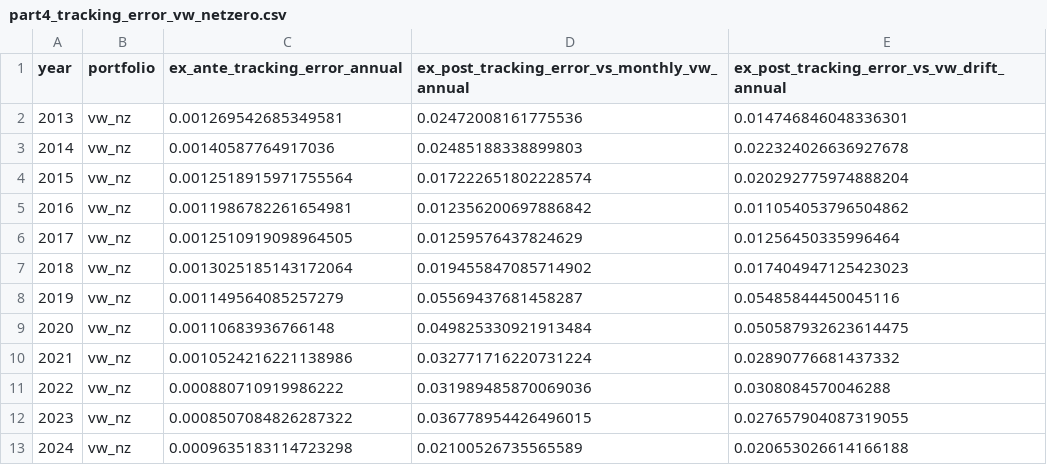
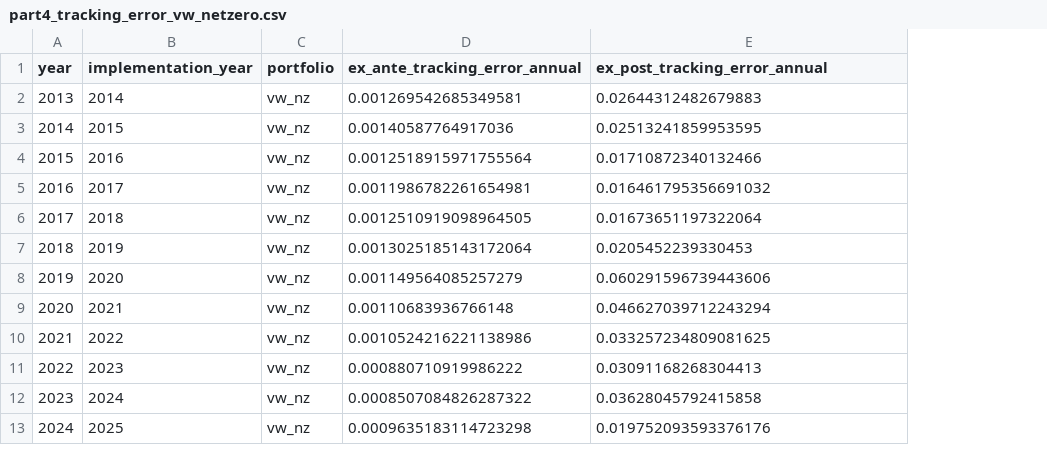
Before and after one commit to saadsch/SAAM-Project, a CSV file: outputs/tables/part4_tracking_error_vw_netzero.csv, drawn as a sheet; removed rows and columns are numbered as before the commit, all else as after; the diff names each change by its address in the sheet, - before the commit and + after, or states it on an @@ line.

```diff
--- a/outputs/tables/part4_tracking_error_vw_netzero.csv
+++ b/outputs/tables/part4_tracking_error_vw_netzero.csv
+column B (implementation_year), rows 2-13: 2014 | 2015 | 2016 | 2017 | 2018 | 2019 | 2020 | 2021 | 2022 | 2023 | 2024 | 2025
-column D, rows 1-13: ex_post_tracking_error_vs_monthly_vw_annual | 0.02472008161775536 | 0.02485188338899803 | 0.017222651802228574 | 0.012356200697886842 | 0.01259576437824629 | 0.019455847085714902 | 0.05569437681458287 | 0.049825330921913484 | 0.032771716220731224 | 0.031989485870069036 | 0.036778954426496015 | 0.02100526735565589
-E1: ex_post_tracking_error_vs_vw_drift_annual
+E1: ex_post_tracking_error_annual
-E2 (ex_post_tracking_error_annual): 0.014746846048336301
+E2 (ex_post_tracking_error_annual): 0.02644312482679883
-E3 (ex_post_tracking_error_annual): 0.022324026636927678
+E3 (ex_post_tracking_error_annual): 0.02513241859953595
-E4 (ex_post_tracking_error_annual): 0.020292775974888204
+E4 (ex_post_tracking_error_annual): 0.01710872340132466
-E5 (ex_post_tracking_error_annual): 0.011054053796504862
+E5 (ex_post_tracking_error_annual): 0.016461795356691032
-E6 (ex_post_tracking_error_annual): 0.01256450335996464
+E6 (ex_post_tracking_error_annual): 0.01673651197322064
-E7 (ex_post_tracking_error_annual): 0.017404947125423023
+E7 (ex_post_tracking_error_annual): 0.0205452239330453
-E8 (ex_post_tracking_error_annual): 0.05485844450045116
+E8 (ex_post_tracking_error_annual): 0.060291596739443606
-E9 (ex_post_tracking_error_annual): 0.050587932623614475
+E9 (ex_post_tracking_error_annual): 0.046627039712243294
-E10 (ex_post_tracking_error_annual): 0.02890776681437332
+E10 (ex_post_tracking_error_annual): 0.033257234809081625
-E11 (ex_post_tracking_error_annual): 0.0308084570046288
+E11 (ex_post_tracking_error_annual): 0.03091168268304413
-E12 (ex_post_tracking_error_annual): 0.027657904087319055
+E12 (ex_post_tracking_error_annual): 0.03628045792415858
-E13 (ex_post_tracking_error_annual): 0.020653026614166188
+E13 (ex_post_tracking_error_annual): 0.019752093593376176
```
Also changed, not shown: outputs/tables/all_portfolio_annual_carbon_metrics.csv, outputs/tables/all_portfolio_constraint_slack.csv, 19 other files.
